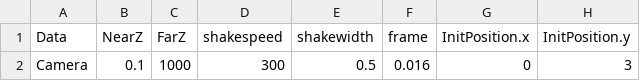
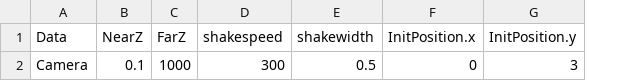
Before and after one commit to w4145n784q0/SpinLamb, a CSV file: Assets/CSVdata/EngineData/CameraData.csv, drawn as a sheet; only a part is shown; the diff names each change by its address in the sheet, - before the commit and + after, or states it on an @@ line.

```diff
--- a/Assets/CSVdata/EngineData/CameraData.csv
+++ b/Assets/CSVdata/EngineData/CameraData.csv
-column F (frame), row 2: 0.016
```
Also changed, not shown: 30 other files.
